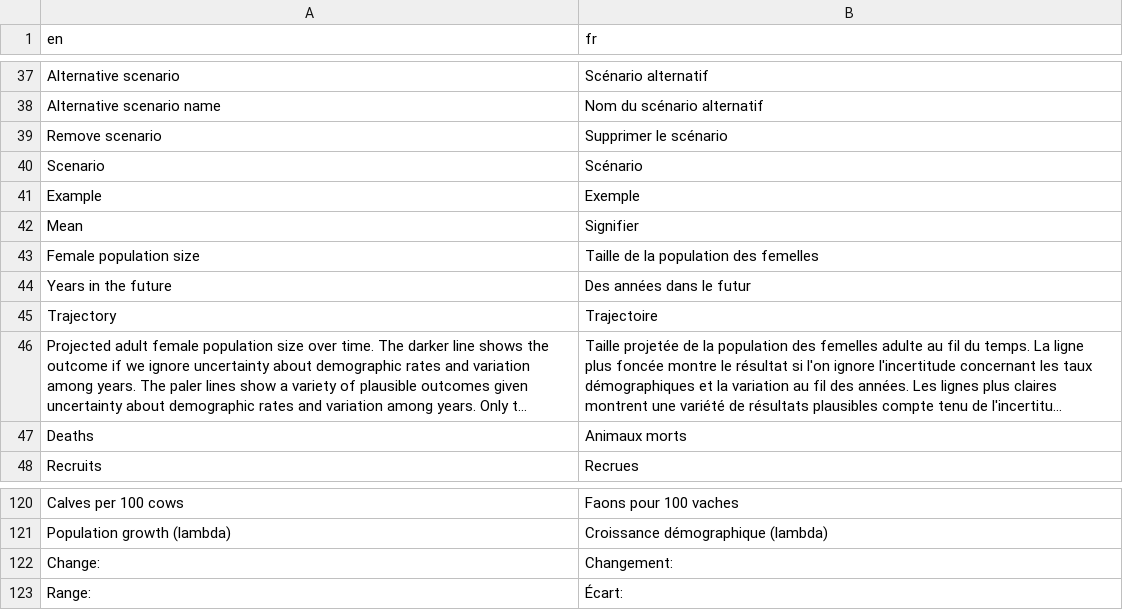
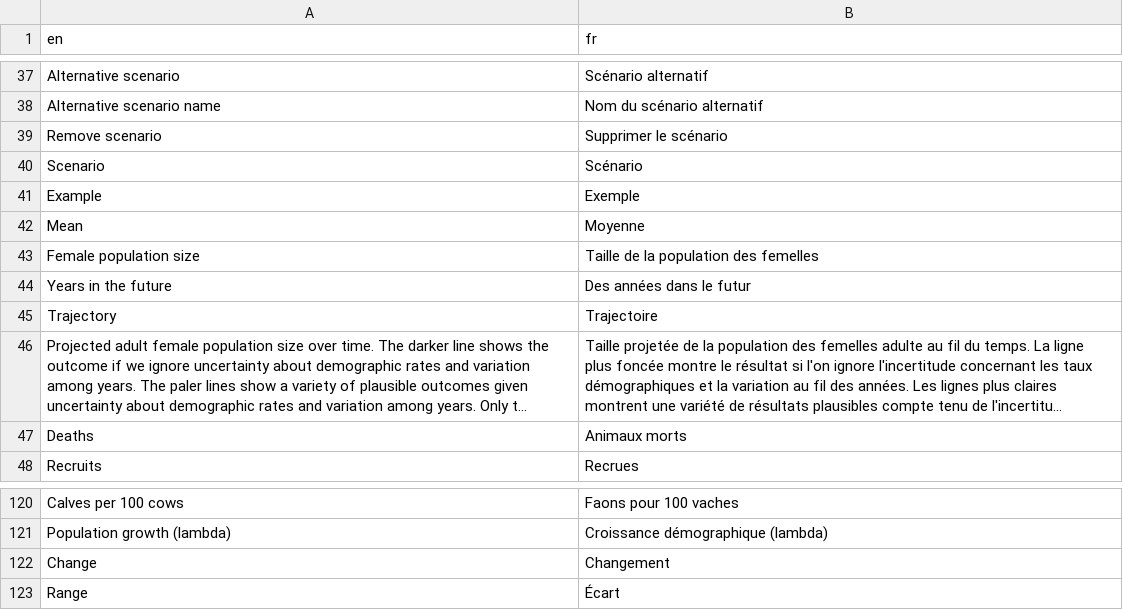
Before and after one commit to LandSciTech/CaribouDemographyBasicApp, a CSV file: inst/extdata/translations/translation_fr.csv, drawn as a sheet; only a part is shown, gaps mark what is left out; long unchanged cells end in ….

Commit message:
more translation fixes
Had to change where some of the evaluation occured so it would invalidate on changing language

```diff
--- a/inst/extdata/translations/translation_fr.csv
+++ b/inst/extdata/translations/translation_fr.csv
@@ -41,3 +41,3 @@ Scenario,Scénario
 Example,Exemple
-Mean,Signifier
+Mean,Moyenne
 Female population size                     ,Taille de la population des femelles
@@ -121,3 +121,3 @@ Calves per 100 cows,Faons pour 100 vaches
 Population growth (lambda),Croissance démographique (lambda)
-Change:,Changement:
-Range:,Écart:
+Change,Changement
+Range,Écart
```
Also changed, not shown: inst/extdata/temp_pop_file_local.csv, 2 other files.
